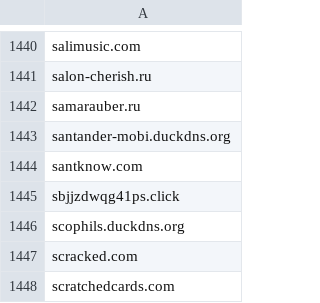
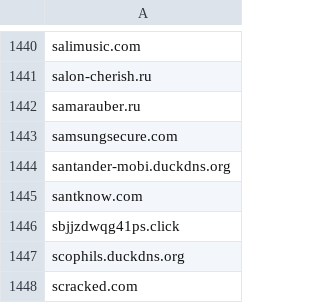
Before and after one commit to mypdns/matrix, a CSV file: source/malicious/wildcard.csv, drawn as a sheet; only a part is shown, gaps mark what is left out; the shorter side is filled out with more unchanged rows.

Commit message:
samsungsecure.com
Fix https://github.com/mypdns/matrix/issues/1380

Ref https://github.com/mitchellkrogza/phishing/pull/515

---------

You can always be following My Privacy DNS at https://kb.mypdns.org/issues?u=1

Sponsor us by Donate to My Privacy DNS https://kb.mypdns.org/articles/MTX-A-3/DONATION

```diff
--- a/source/malicious/wildcard.csv
+++ b/source/malicious/wildcard.csv
@@ -1442,2 +1442,3 @@ salon-cherish.ru
 samarauber.ru
+samsungsecure.com
 santander-mobi.duckdns.org
```
